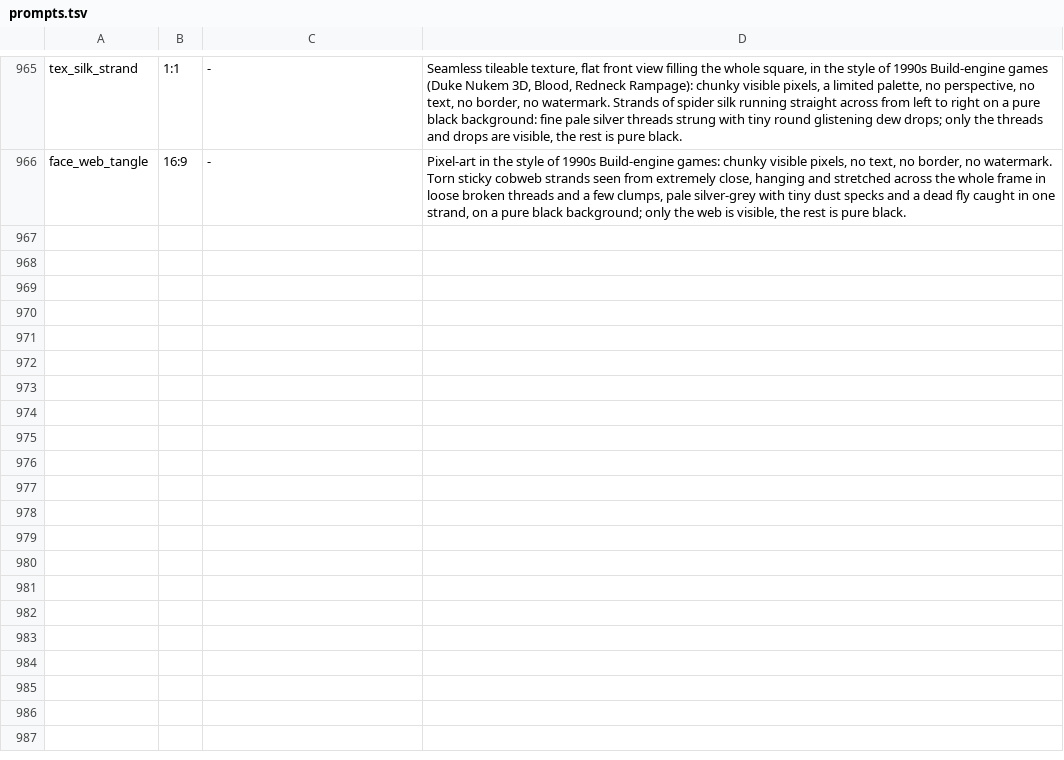
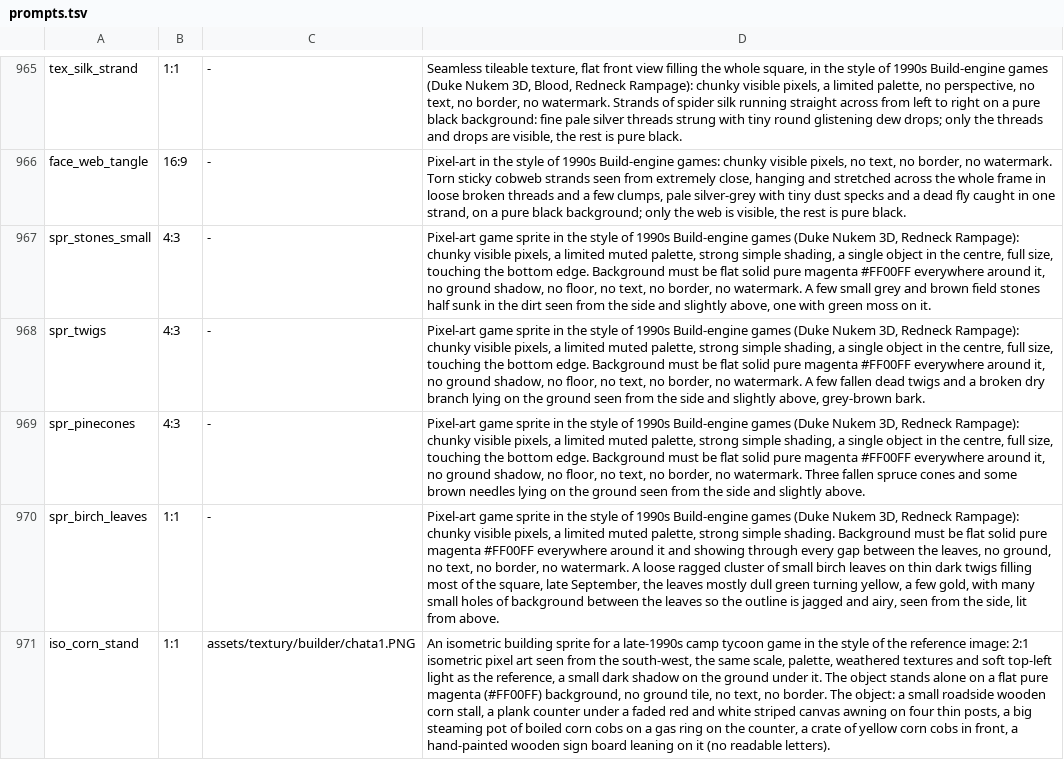
Before and after one commit to risafuranku/summercamp, a TSV file: tools/artgen/prompts.tsv, drawn as a sheet; only a part is shown, gaps mark what is left out; the diff names each change by its address in the sheet, - before the commit and + after, or states it on an @@ line.

```diff
--- a/tools/artgen/prompts.tsv
+++ b/tools/artgen/prompts.tsv
+row 967: spr_stones_small | 4:3 | - | Pixel-art game sprite in the style of 1990s Build-engine games (Duke Nukem 3D, Redneck Rampage): chunky visible pixels, a limited muted palette, strong simple shading, a single object in the centre, full size, touching the bottom edge. Background must be flat solid pure magenta #FF00FF everywhere around it, no ground shadow, no floor, no text, no border, no watermark. A few small grey and brown field stones half sunk in the dirt seen from the side and slightly above, one with green moss on it.
+row 968: spr_twigs | 4:3 | - | Pixel-art game sprite in the style of 1990s Build-engine games (Duke Nukem 3D, Redneck Rampage): chunky visible pixels, a limited muted palette, strong simple shading, a single object in the centre, full size, touching the bottom edge. Background must be flat solid pure magenta #FF00FF everywhere around it, no ground shadow, no floor, no text, no border, no watermark. A few fallen dead twigs and a broken dry branch lying on the ground seen from the side and slightly above, grey-brown bark.
+row 969: spr_pinecones | 4:3 | - | Pixel-art game sprite in the style of 1990s Build-engine games (Duke Nukem 3D, Redneck Rampage): chunky visible pixels, a limited muted palette, strong simple shading, a single object in the centre, full size, touching the bottom edge. Background must be flat solid pure magenta #FF00FF everywhere around it, no ground shadow, no floor, no text, no border, no watermark. Three fallen spruce cones and some brown needles lying on the ground seen from the side and slightly above.
+row 970: spr_birch_leaves | 1:1 | - | Pixel-art game sprite in the style of 1990s Build-engine games (Duke Nukem 3D, Redneck Rampage): chunky visible pixels, a limited muted palette, strong simple shading. Background must be flat solid pure magenta #FF00FF everywhere around it and showing through every gap between the leaves, no ground, no text, no border, no watermark. A loose ragged cluster of small birch leaves on thin dark twigs filling most of the square, late September, the leaves mostly dull green turning yellow, a few gold, with many small holes of background between the leaves so the outline is jagged and airy, seen from the side, lit from above.
+row 971: iso_corn_stand | 1:1 | assets/textury/builder/chata1.PNG | An isometric building sprite for a late-1990s camp tycoon game in the style of the reference image: 2:1 isometric pixel art seen from the south-west, the same scale, palette, weathered textures and soft top-left light as the reference, a small dark shadow on the ground under it. The object stands alone on a flat pure magenta (#FF00FF) background, no ground tile, no text, no border. The object: a small roadside wooden corn stall, a plank counter under a faded red and white striped canvas awning on four thin posts, a big steaming pot of boiled corn cobs on a gas ring on the counter, a crate of yellow corn cobs in front, a hand-painted wooden sign board leaning on it (no readable letters).
```
Also changed, not shown: tools/audiogen/prompts.tsv, 38 other files.
